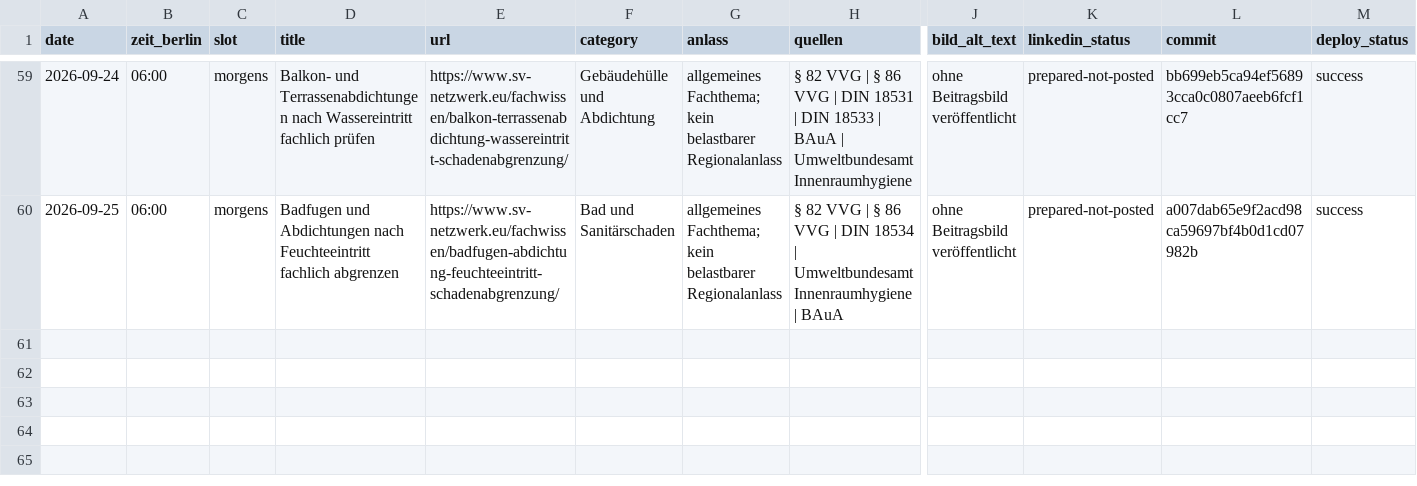
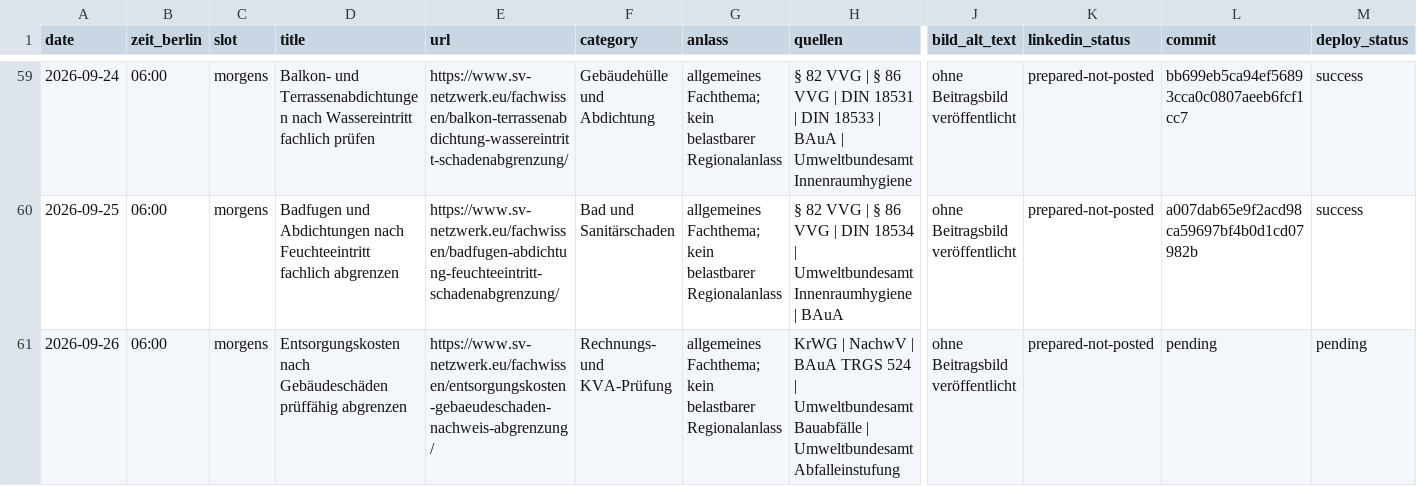
Before and after one commit to Chris-GD13/sv-netzwerk, a CSV file: sv-netzwerk/docs/fachbeitrag-veroeffentlichungsprotokoll.csv, drawn as a sheet; only a part is shown, gaps mark what is left out; rows hold the shown columns only; the diff names each change by its address in the sheet, - before the commit and + after, or states it on an @@ line.

Commit message:
Fachbeitrag 26.09.2026 veröffentlichen

```diff
--- a/sv-netzwerk/docs/fachbeitrag-veroeffentlichungsprotokoll.csv
+++ b/sv-netzwerk/docs/fachbeitrag-veroeffentlichungsprotokoll.csv
+row 61: 2026-09-26 | 06:00 | morgens | Entsorgungskosten nach Gebäudeschäden prüffähig abgrenzen | https://www.sv-netzwerk.eu/fachwissen/entsorgungskosten-gebaeudeschaden-nachweis-abgrenzung/ | Rechnungs- und KVA-Prüfung | allgemeines Fachthema; kein belastbarer Regionalanlass | KrWG | NachwV | BAuA TRGS 524 | Umweltbundesamt Bauabfälle | Umweltbundesamt Abfalleinstufung | ohne Beitragsbild veröffentlicht | prepared-not-posted | pending | pending
```
Also changed, not shown: 4 other files.
